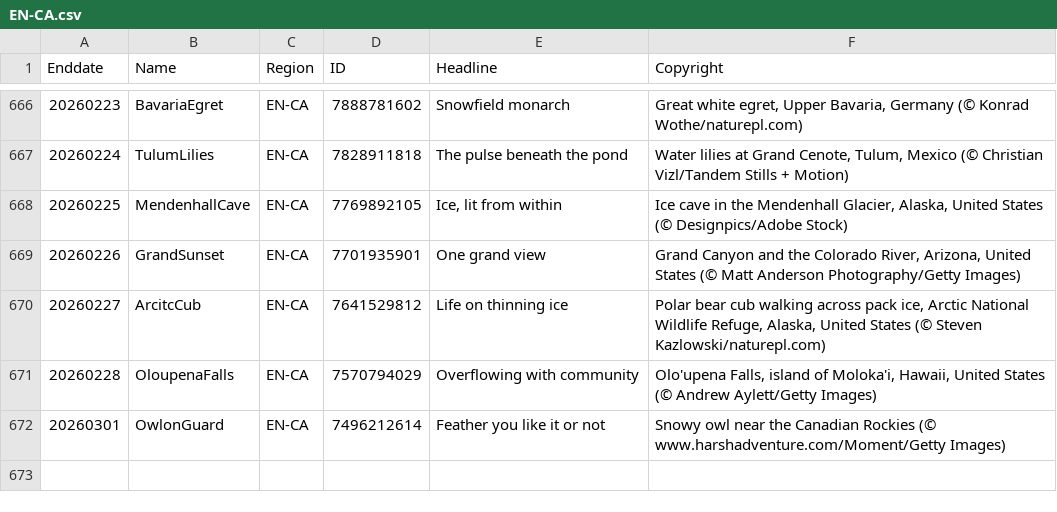
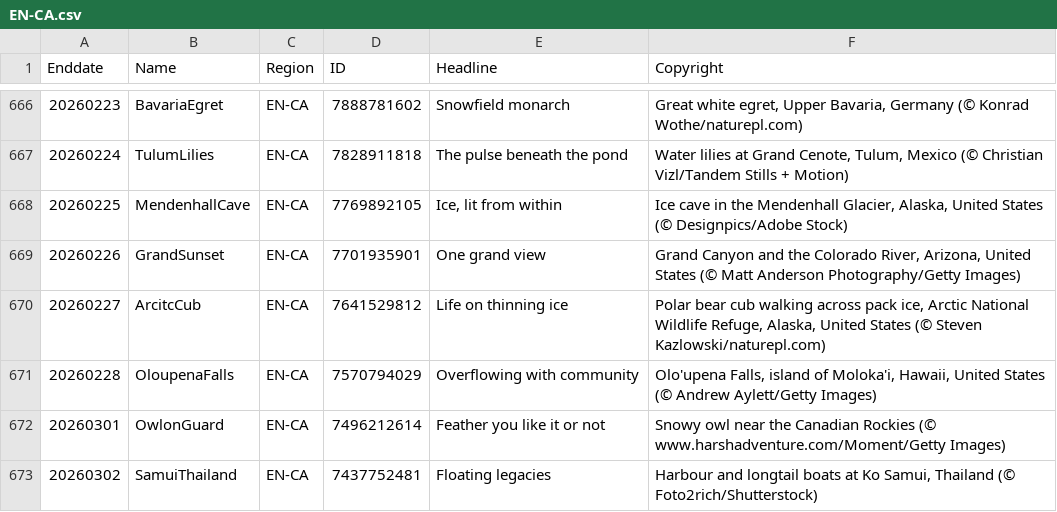
Before and after one commit to taumasyang/imageArchive, a CSV file: metadata/EN-CA.csv, drawn as a sheet; only a part is shown, gaps mark what is left out.

```diff
--- a/metadata/EN-CA.csv
+++ b/metadata/EN-CA.csv
@@ -672 +672,2 @@ Enddate,Name,Region,ID,Headline,Copyright
 20260301,OwlonGuard,EN-CA,7496212614,"Feather you like it or not","Snowy owl near the Canadian Rockies (© www.harshadventure.com/Moment/Getty Images)"
+20260302,SamuiThailand,EN-CA,7437752481,"Floating legacies","Harbour and longtail boats at Ko Samui, Thailand (© Foto2rich/Shutterstock)"
```
Also changed, not shown: metadata/DE-DE.csv, metadata/EN-US.csv, 11 other files.
